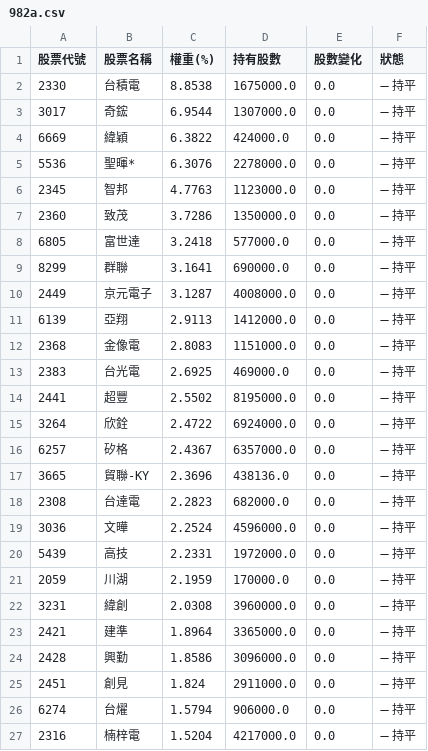
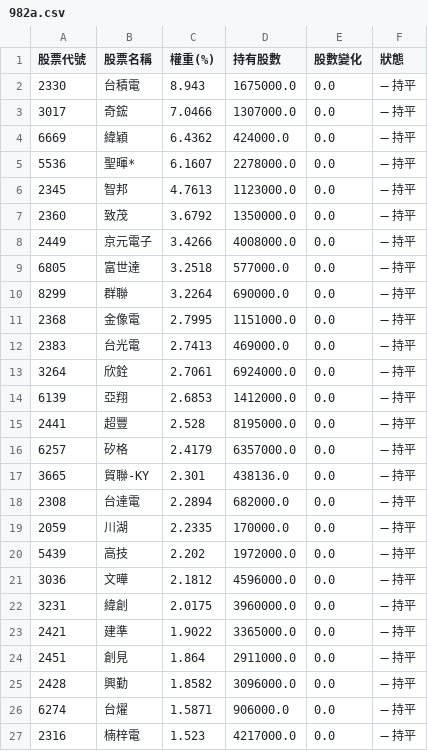
Before and after one commit to solymx/monitor_etf_tw, a CSV file: 982a.csv, drawn as a sheet; only a part is shown; the diff covers the shown part only.

```diff
--- a/982a.csv
+++ b/982a.csv
@@ -1,27 +1,27 @@
 股票代號,股票名稱,權重(%),持有股數,股數變化,狀態
-2330,台積電,8.8538,1675000.0,0.0,➖ 持平
-3017,奇鋐,6.9544,1307000.0,0.0,➖ 持平
-6669,緯穎,6.3822,424000.0,0.0,➖ 持平
-5536,聖暉*,6.3076,2278000.0,0.0,➖ 持平
-2345,智邦,4.7763,1123000.0,0.0,➖ 持平
-2360,致茂,3.7286,1350000.0,0.0,➖ 持平
-6805,富世達,3.2418,577000.0,0.0,➖ 持平
-8299,群聯,3.1641,690000.0,0.0,➖ 持平
-2449,京元電子,3.1287,4008000.0,0.0,➖ 持平
-6139,亞翔,2.9113,1412000.0,0.0,➖ 持平
-2368,金像電,2.8083,1151000.0,0.0,➖ 持平
-2383,台光電,2.6925,469000.0,0.0,➖ 持平
-2441,超豐,2.5502,8195000.0,0.0,➖ 持平
-3264,欣銓,2.4722,6924000.0,0.0,➖ 持平
-6257,矽格,2.4367,6357000.0,0.0,➖ 持平
-3665,貿聯-KY,2.3696,438136.0,0.0,➖ 持平
-2308,台達電,2.2823,682000.0,0.0,➖ 持平
-3036,文曄,2.2524,4596000.0,0.0,➖ 持平
-5439,高技,2.2331,1972000.0,0.0,➖ 持平
-2059,川湖,2.1959,170000.0,0.0,➖ 持平
-3231,緯創,2.0308,3960000.0,0.0,➖ 持平
-2421,建準,1.8964,3365000.0,0.0,➖ 持平
-2428,興勤,1.8586,3096000.0,0.0,➖ 持平
-2451,創見,1.824,2911000.0,0.0,➖ 持平
-6274,台燿,1.5794,906000.0,0.0,➖ 持平
-2316,楠梓電,1.5204,4217000.0,0.0,➖ 持平
+2330,台積電,8.943,1675000.0,0.0,➖ 持平
+3017,奇鋐,7.0466,1307000.0,0.0,➖ 持平
+6669,緯穎,6.4362,424000.0,0.0,➖ 持平
+5536,聖暉*,6.1607,2278000.0,0.0,➖ 持平
+2345,智邦,4.7613,1123000.0,0.0,➖ 持平
+2360,致茂,3.6792,1350000.0,0.0,➖ 持平
+2449,京元電子,3.4266,4008000.0,0.0,➖ 持平
+6805,富世達,3.2518,577000.0,0.0,➖ 持平
+8299,群聯,3.2264,690000.0,0.0,➖ 持平
+2368,金像電,2.7995,1151000.0,0.0,➖ 持平
+2383,台光電,2.7413,469000.0,0.0,➖ 持平
+3264,欣銓,2.7061,6924000.0,0.0,➖ 持平
+6139,亞翔,2.6853,1412000.0,0.0,➖ 持平
+2441,超豐,2.528,8195000.0,0.0,➖ 持平
+6257,矽格,2.4179,6357000.0,0.0,➖ 持平
+3665,貿聯-KY,2.301,438136.0,0.0,➖ 持平
+2308,台達電,2.2894,682000.0,0.0,➖ 持平
+2059,川湖,2.2335,170000.0,0.0,➖ 持平
+5439,高技,2.202,1972000.0,0.0,➖ 持平
+3036,文曄,2.1812,4596000.0,0.0,➖ 持平
+3231,緯創,2.0175,3960000.0,0.0,➖ 持平
+2421,建準,1.9022,3365000.0,0.0,➖ 持平
+2451,創見,1.864,2911000.0,0.0,➖ 持平
+2428,興勤,1.8582,3096000.0,0.0,➖ 持平
+6274,台燿,1.5871,906000.0,0.0,➖ 持平
+2316,楠梓電,1.523,4217000.0,0.0,➖ 持平
```
Also changed, not shown: 4 added rows, 4 removed rows and 24 edited cells elsewhere in this file, 2 other files.
